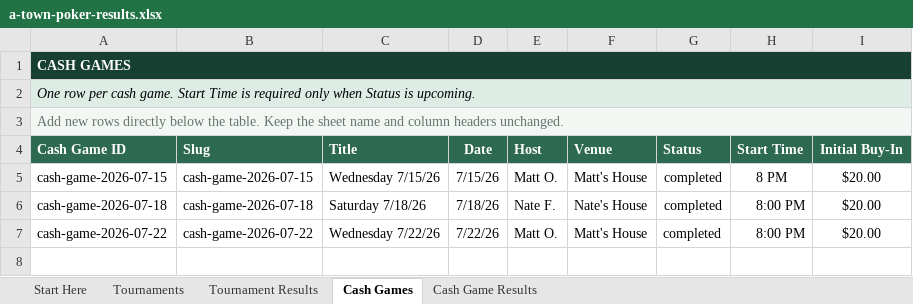
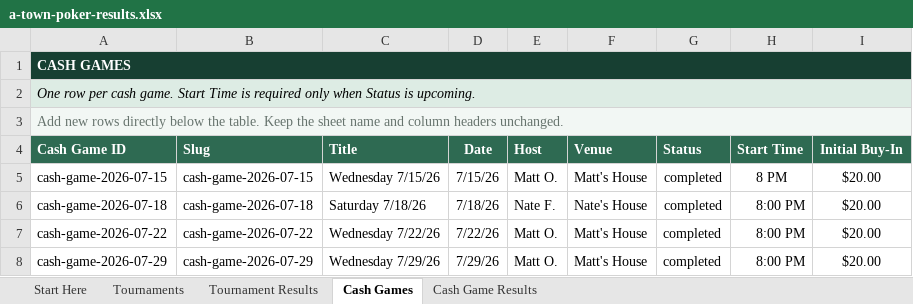
Before and after one commit to matthewoliver01/a-town-poker-site, an Excel workbook: data/source/a-town-poker-results.xlsx, sheet Cash Games, drawn as a sheet; values as stored, in another font and other column widths than the file's, no borders; conditional formats and table styles not drawn; the diff names each change by its address in the sheet, - before the commit and + after, or states it on an @@ line.

```diff
--- a/data/source/a-town-poker-results.xlsx (sheet Cash Games)
+++ b/data/source/a-town-poker-results.xlsx (sheet Cash Games)
+row 8: cash-game-2026-07-29 | cash-game-2026-07-29 | Wednesday 7/29/26 | 7/29/26 | Matt O. | Matt's House | completed | 8:00 PM | $20.00
```
Also changed, not shown: sheet Cash Game Results, sheet Start Here, sheet Tournament Results, 2 other files.
